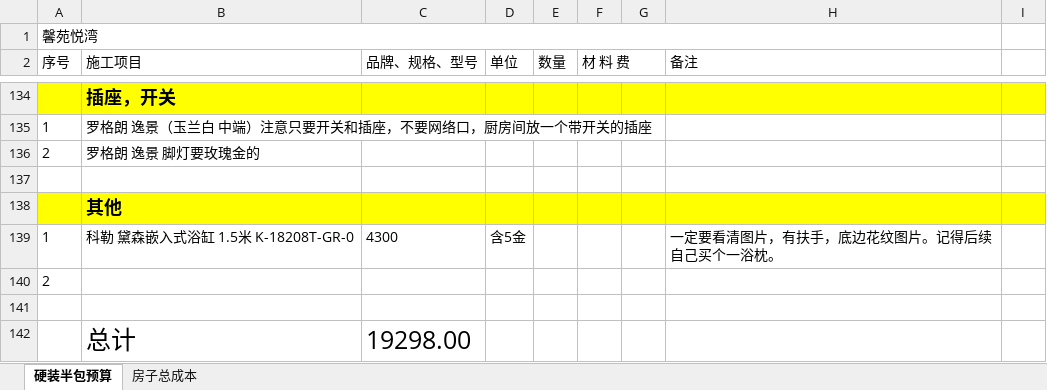
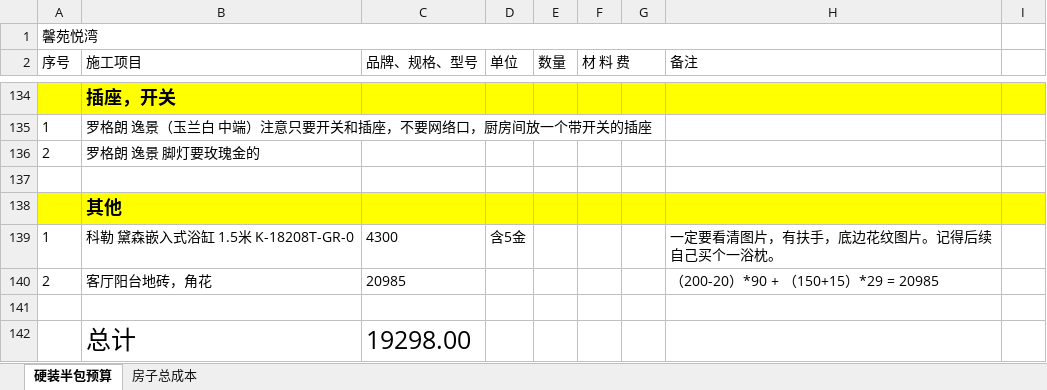
Before and after one commit to shilei-wang/waterdrop, an Excel workbook: common/iris 主要模块/装修预算.xlsx, sheet 硬装半包预算, drawn as a sheet; only a part is shown, gaps mark what is left out; values as stored, in another font and other column widths than the file's, no borders; removed rows and columns are numbered as before the commit, all else as after; the diff names each change by its address in the sheet, - before the commit and + after, or states it on an @@ line.

```diff
--- a/common/iris 主要模块/装修预算.xlsx (sheet 硬装半包预算)
+++ b/common/iris 主要模块/装修预算.xlsx (sheet 硬装半包预算)
-row 140: 2
+row 140: 2 | 客厅阳台地砖，角花 | 20985 |  |  |  |  | （200-20）*90 + （150+15）*29 = 20985
```
